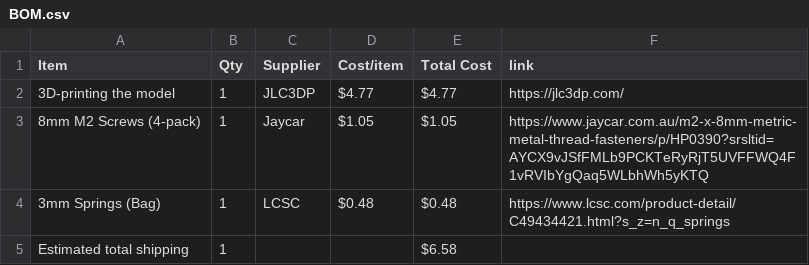
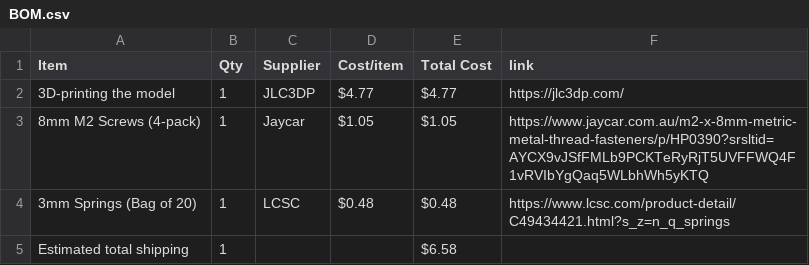
Before and after one commit to he1ias/3D-printed-lock, a CSV file: BOM.csv, drawn as a sheet.

Commit message:
Sync 3D-printed Lock from Half Life

```diff
--- a/BOM.csv
+++ b/BOM.csv
@@ -3,3 +3,3 @@ Item,Qty,Supplier,Cost/item,Total Cost,link
 8mm M2 Screws (4-pack),1,Jaycar,$1.05,$1.05,https://www.jaycar.com.au/m2-x-8mm-metric-metal-thread-fasteners/p/HP0390?srsltid=AYCX9vJSfFMLb9PCKTeRyRjT5UVFFWQ4F1vRVIbYgQaq5WLbhWh5yKTQ
-3mm Springs (Bag),1,LCSC,$0.48,$0.48,https://www.lcsc.com/product-detail/C49434421.html?s_z=n_q_springs
+3mm Springs (Bag of 20),1,LCSC,$0.48,$0.48,https://www.lcsc.com/product-detail/C49434421.html?s_z=n_q_springs
 Estimated total shipping,1,,,$6.58,
```
